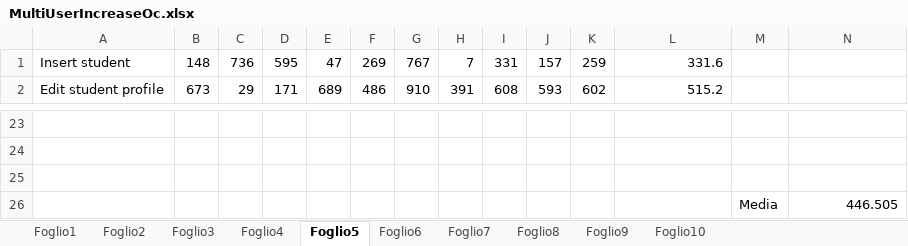
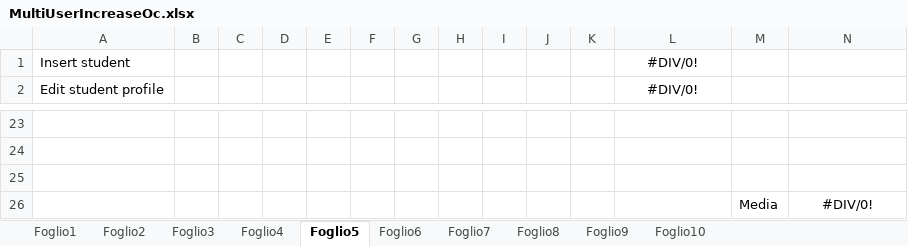
Before and after one commit to mattiamarilli/unifi_phd, an Excel workbook: documentation/MultiUserIncreaseOc.xlsx, sheet Foglio5, drawn as a sheet; only a part is shown, gaps mark what is left out; values as stored, in another font and other column widths than the file's, no borders; the diff covers the shown part only; the diff names each change by its address in the sheet, - before the commit and + after, or states it on an @@ line.

```diff
--- a/documentation/MultiUserIncreaseOc.xlsx (sheet Foglio5)
+++ b/documentation/MultiUserIncreaseOc.xlsx (sheet Foglio5)
-B1: 148
+B1: (empty)
-C1: 736
+C1: (empty)
-D1: 595
+D1: (empty)
-E1: 47
+E1: (empty)
-F1: 269
+F1: (empty)
-G1: 767
+G1: (empty)
-H1: 7
+H1: (empty)
-I1: 331
+I1: (empty)
-J1: 157
+J1: (empty)
-K1: 259
+K1: (empty)
-L1: 331.6
+L1: #DIV/0!
-L1:L2 alignment: right
+L1:L2 alignment: center
-B2: 673
+B2: (empty)
-C2: 29
+C2: (empty)
-D2: 171
+D2: (empty)
-E2: 689
+E2: (empty)
-F2: 486
+F2: (empty)
-G2: 910
+G2: (empty)
-H2: 391
+H2: (empty)
-I2: 608
+I2: (empty)
-J2: 593
+J2: (empty)
-K2: 602
+K2: (empty)
-L2: 515.2
+L2: #DIV/0!
-N26: 446.505
+N26: #DIV/0!
-N26 alignment: right
+N26 alignment: center
```
Also changed, not shown: 198 edited cells and cell formats elsewhere in this sheet, sheet Foglio7, sheet Foglio1, sheet Foglio8, sheet Foglio9, sheet Foglio2, sheet Foglio4, 3 more sheets, documentation/MultiUserIncreaseDo.xlsx, documentation/MultiUserIncreasePr.xlsx, 1 other file.
